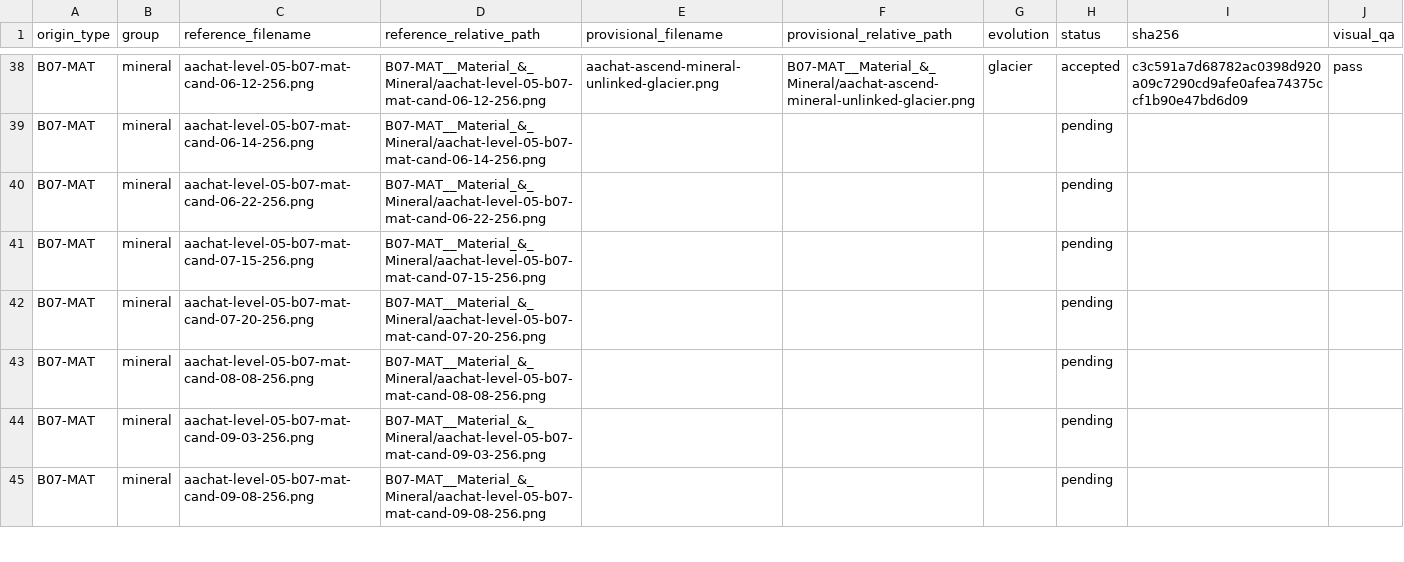
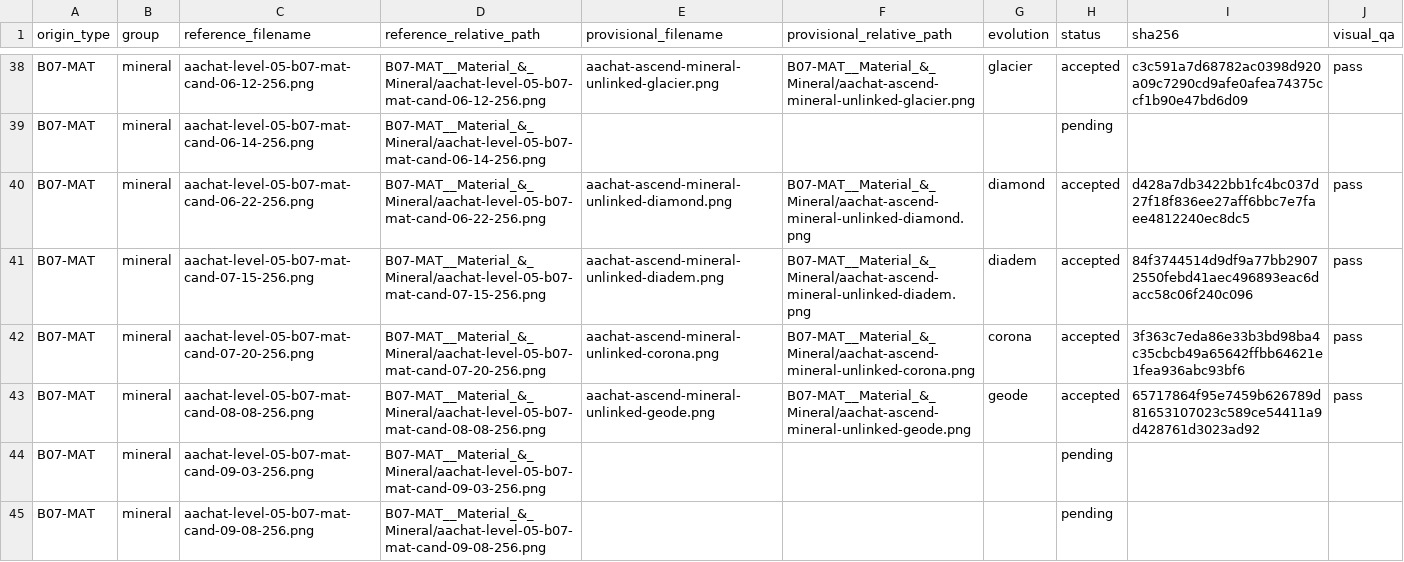
Before and after one commit to sotaooo/aachat-character-kit, a CSV file: agent-icons/level-05/.orchestration/native-1254/assignments/worker-04.csv, drawn as a sheet; only a part is shown, gaps mark what is left out.

Commit message:
Add worker 04h Level 5 native assets

```diff
--- a/agent-icons/level-05/.orchestration/native-1254/assignments/worker-04.csv
+++ b/agent-icons/level-05/.orchestration/native-1254/assignments/worker-04.csv
@@ -39,6 +39,6 @@ B07-MAT,mineral,aachat-level-05-b07-mat-cand-06-12-256.png,B07-MAT__Material_&_M
 B07-MAT,mineral,aachat-level-05-b07-mat-cand-06-14-256.png,B07-MAT__Material_&_Mineral/aachat-level-05-b07-mat-cand-06-14-256.png,,,,pending,,
-B07-MAT,mineral,aachat-level-05-b07-mat-cand-06-22-256.png,B07-MAT__Material_&_Mineral/aachat-level-05-b07-mat-cand-06-22-256.png,,,,pending,,
-B07-MAT,mineral,aachat-level-05-b07-mat-cand-07-15-256.png,B07-MAT__Material_&_Mineral/aachat-level-05-b07-mat-cand-07-15-256.png,,,,pending,,
-B07-MAT,mineral,aachat-level-05-b07-mat-cand-07-20-256.png,B07-MAT__Material_&_Mineral/aachat-level-05-b07-mat-cand-07-20-256.png,,,,pending,,
-B07-MAT,mineral,aachat-level-05-b07-mat-cand-08-08-256.png,B07-MAT__Material_&_Mineral/aachat-level-05-b07-mat-cand-08-08-256.png,,,,pending,,
+B07-MAT,mineral,aachat-level-05-b07-mat-cand-06-22-256.png,B07-MAT__Material_&_Mineral/aachat-level-05-b07-mat-cand-06-22-256.png,aachat-ascend-mineral-unlinked-diamond.png,B07-MAT__Material_&_Mineral/aachat-ascend-mineral-unlinked-diamond.png,diamond,accepted,d428a7db3422bb1fc4bc037d27f18f836ee27aff6bbc7e7faee4812240ec8dc5,pass
+B07-MAT,mineral,aachat-level-05-b07-mat-cand-07-15-256.png,B07-MAT__Material_&_Mineral/aachat-level-05-b07-mat-cand-07-15-256.png,aachat-ascend-mineral-unlinked-diadem.png,B07-MAT__Material_&_Mineral/aachat-ascend-mineral-unlinked-diadem.png,diadem,accepted,84f3744514d9df9a77bb29072550febd41aec496893eac6dacc58c06f240c096,pass
+B07-MAT,mineral,aachat-level-05-b07-mat-cand-07-20-256.png,B07-MAT__Material_&_Mineral/aachat-level-05-b07-mat-cand-07-20-256.png,aachat-ascend-mineral-unlinked-corona.png,B07-MAT__Material_&_Mineral/aachat-ascend-mineral-unlinked-corona.png,corona,accepted,3f363c7eda86e33b3bd98ba4c35cbcb49a65642ffbb64621e1fea936abc93bf6,pass
+B07-MAT,mineral,aachat-level-05-b07-mat-cand-08-08-256.png,B07-MAT__Material_&_Mineral/aachat-level-05-b07-mat-cand-08-08-256.png,aachat-ascend-mineral-unlinked-geode.png,B07-MAT__Material_&_Mineral/aachat-ascend-mineral-unlinked-geode.png,geode,accepted,65717864f95e7459b626789d81653107023c589ce54411a9d428761d3023ad92,pass
 B07-MAT,mineral,aachat-level-05-b07-mat-cand-09-03-256.png,B07-MAT__Material_&_Mineral/aachat-level-05-b07-mat-cand-09-03-256.png,,,,pending,,
```
Also changed, not shown: 4 other files.
